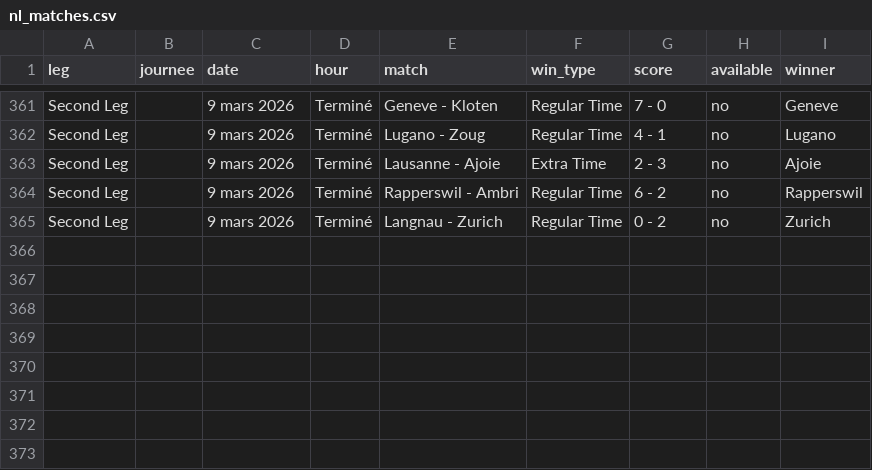
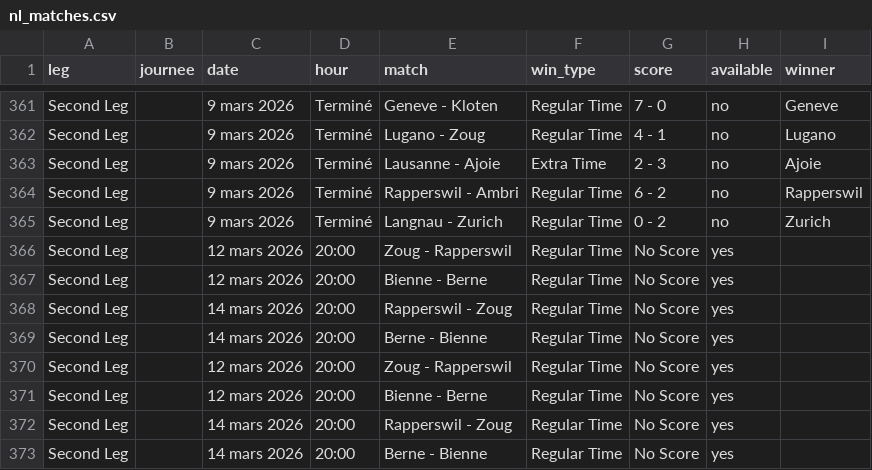
Before and after one commit to MauriceToast/Python_main, a CSV file: nl_matches.csv, drawn as a sheet; only a part is shown, gaps mark what is left out.

Commit message:
Update nl_matches.csv

```diff
--- a/nl_matches.csv
+++ b/nl_matches.csv
@@ -365 +365,9 @@ Second Leg,,9 mars 2026,Terminé,Rapperswil - Ambri,Regular Time,6 - 2,no,Rapper
 Second Leg,,9 mars 2026,Terminé,Langnau - Zurich,Regular Time,0 - 2,no,Zurich
+Second Leg,,12 mars 2026,20:00,Zoug - Rapperswil,Regular Time,No Score,yes,
+Second Leg,,12 mars 2026,20:00,Bienne - Berne,Regular Time,No Score,yes,
+Second Leg,,14 mars 2026,20:00,Rapperswil - Zoug,Regular Time,No Score,yes,
+Second Leg,,14 mars 2026,20:00,Berne - Bienne,Regular Time,No Score,yes,
+Second Leg,,12 mars 2026,20:00,Zoug - Rapperswil,Regular Time,No Score,yes,
+Second Leg,,12 mars 2026,20:00,Bienne - Berne,Regular Time,No Score,yes,
+Second Leg,,14 mars 2026,20:00,Rapperswil - Zoug,Regular Time,No Score,yes,
+Second Leg,,14 mars 2026,20:00,Berne - Bienne,Regular Time,No Score,yes,
```
